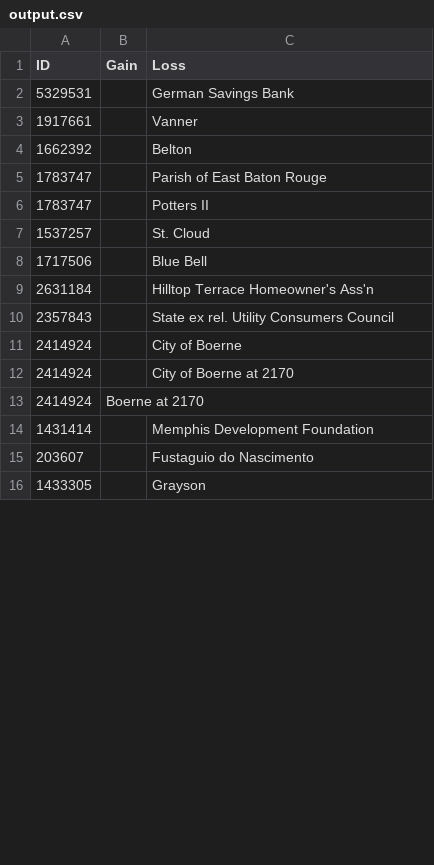
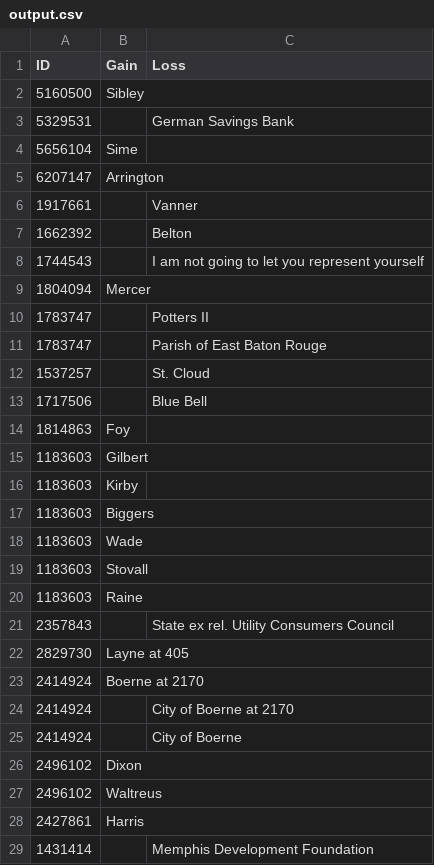
Before and after one commit to freelawproject/eyecite, a CSV file: 241/results/output.csv, drawn as a sheet; only a part is shown; the shorter side is filled out with more unchanged rows; the diff covers the shown part only.

```diff
--- a/241/results/output.csv
+++ b/241/results/output.csv
@@ -1,14 +1,29 @@
 ID,Gain,Loss
+5160500,Sibley,
 5329531,,German Savings Bank
+5656104,Sime,
+6207147,Arrington,
 1917661,,Vanner
 1662392,,Belton
+1744543,,I am not going to let you represent yourself
+1804094,Mercer,
+1783747,, Potters II
 1783747,,Parish of East Baton Rouge
-1783747,, Potters II
 1537257,,St. Cloud
 1717506,,Blue Bell
-2631184,,Hilltop Terrace Homeowner's Ass'n
+1814863,Foy,
+1183603,Gilbert,
+1183603,Kirby,
+1183603,Biggers,
+1183603,Wade,
+1183603,Stovall,
+1183603,Raine,
 2357843,,State ex rel. Utility Consumers Council
+2829730,Layne at 405,
+2414924,Boerne at 2170,
+2414924,,City of Boerne at 2170
 2414924,,City of Boerne
-2414924,,City of Boerne at 2170
-2414924,Boerne at 2170,
+2496102,Dixon,
+2496102,Waltreus,
+2427861,Harris,
 1431414,,Memphis Development Foundation
```
Also changed, not shown: 10 added rows, 1 removed row and 2 edited cells elsewhere in this file, 3 other files.
